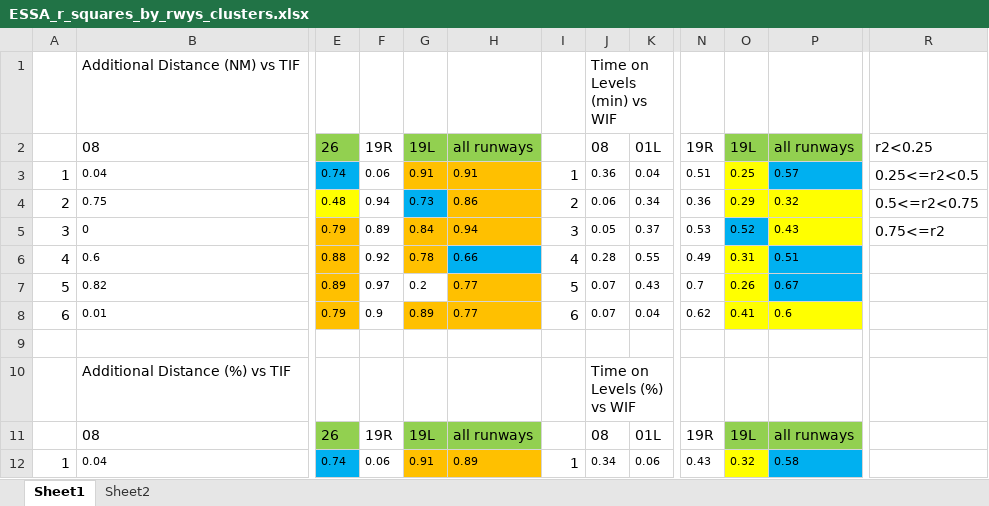
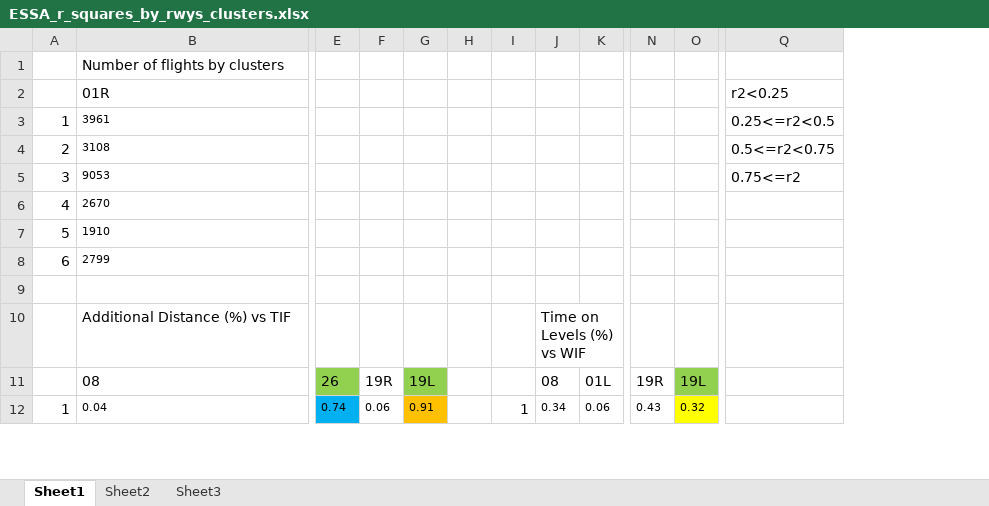
Before and after one commit to anlemett/FlightEfficiencyJournal, an Excel workbook: Jupyter/ByClusters/Regression/Figures/ESSA_r_squares_by_rwys_clusters.xlsx, sheet Sheet1, drawn as a sheet; only a part is shown, gaps mark what is left out; values as stored, in another font and other column widths than the file's, no borders; removed rows and columns are numbered as before the commit, all else as after; rows hold the shown columns only; the diff names each change by its address in the sheet, - before the commit and + after, or states it on an @@ line.

Commit message:
PIs by runways

```diff
--- a/Jupyter/ByClusters/Regression/Figures/ESSA_r_squares_by_rwys_clusters.xlsx (sheet Sheet1)
+++ b/Jupyter/ByClusters/Regression/Figures/ESSA_r_squares_by_rwys_clusters.xlsx (sheet Sheet1)
+sheet tab: Sheet3
-column H, rows 11-12: all runways | 0.89
+column H, empty
-column P, rows 11-12: all runways | 0.58
-row 1:  | Additional Distance (NM) vs TIF |  |  |  |  |  | Time on Levels (min) vs WIF
-row 2:  | 08 | 26 | 19R | 19L | all runways |  | 08 | 01L | 19R | 19L | all runways | r2<0.25
-row 3: 1 | 0.04 | 0.74 | 0.06 | 0.91 | 0.91 | 1 | 0.36 | 0.04 | 0.51 | 0.25 | 0.57 | 0.25<=r2<0.5
-row 4: 2 | 0.75 | 0.48 | 0.94 | 0.73 | 0.86 | 2 | 0.06 | 0.34 | 0.36 | 0.29 | 0.32 | 0.5<=r2<0.75
-row 5: 3 | 0 | 0.79 | 0.89 | 0.84 | 0.94 | 3 | 0.05 | 0.37 | 0.53 | 0.52 | 0.43 | 0.75<=r2
-row 6: 4 | 0.6 | 0.88 | 0.92 | 0.78 | 0.66 | 4 | 0.28 | 0.55 | 0.49 | 0.31 | 0.51
-row 7: 5 | 0.82 | 0.89 | 0.97 | 0.2 | 0.77 | 5 | 0.07 | 0.43 | 0.7 | 0.26 | 0.67
-row 8: 6 | 0.01 | 0.79 | 0.9 | 0.89 | 0.77 | 6 | 0.07 | 0.04 | 0.62 | 0.41 | 0.6
+row 1:  | Number of flights by clusters
+row 2:  | 01R |  |  |  |  |  |  |  |  |  | r2<0.25
+row 3: 1 | 3961 |  |  |  |  |  |  |  |  |  | 0.25<=r2<0.5
+row 4: 2 | 3108 |  |  |  |  |  |  |  |  |  | 0.5<=r2<0.75
+row 5: 3 | 9053 |  |  |  |  |  |  |  |  |  | 0.75<=r2
+row 6: 4 | 2670
+row 7: 5 | 1910
+row 8: 6 | 2799
```
Also changed, not shown: sheet Sheet2, 14 other files.
